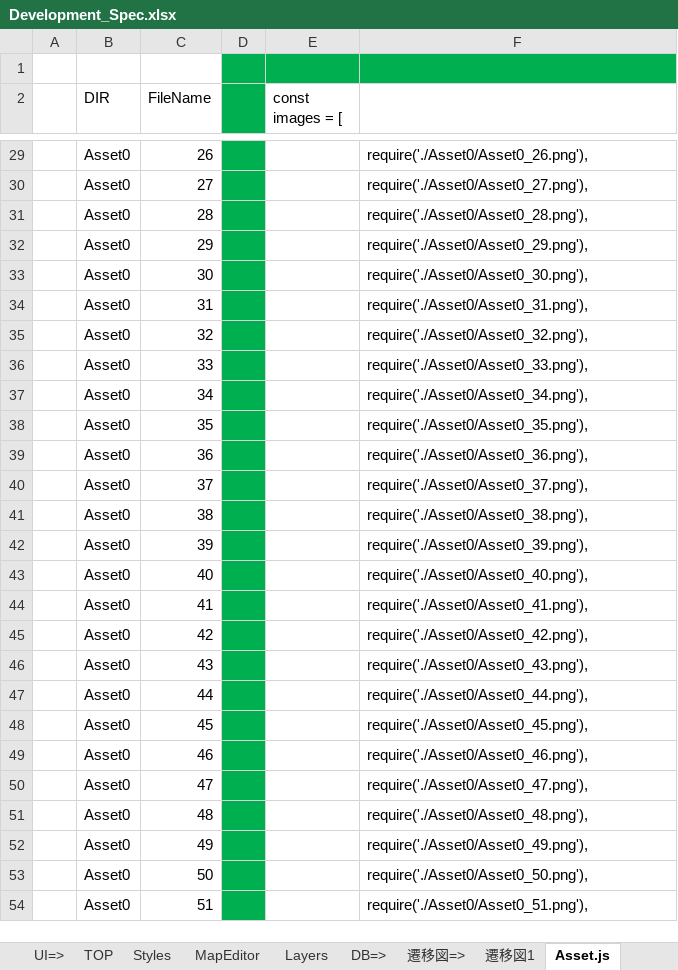
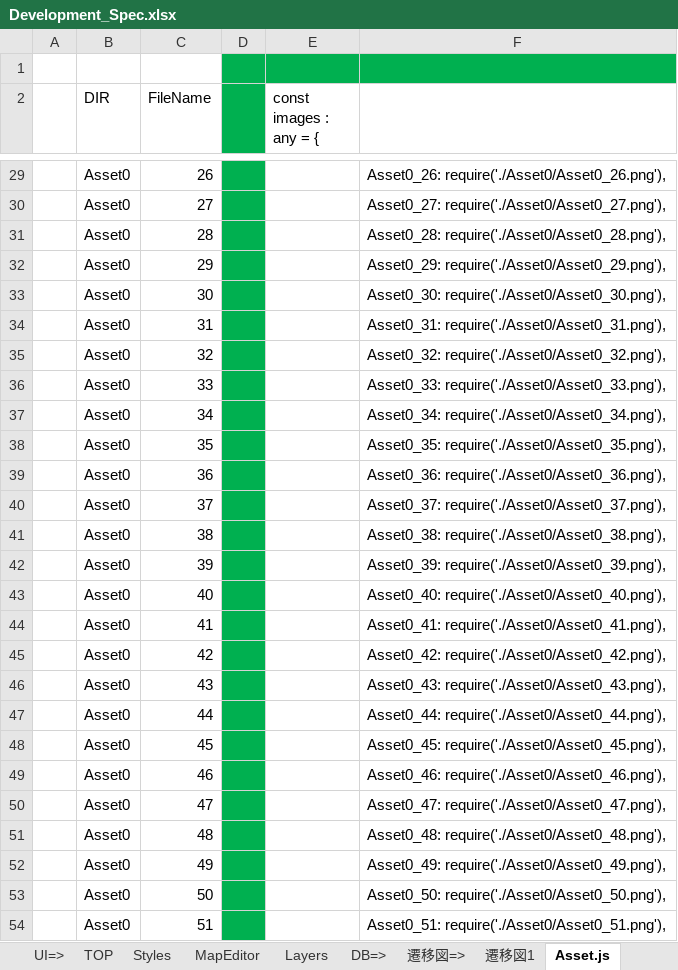
Before and after one commit to FrozenKota/TsuriMapMaker, an Excel workbook: doc/Development_Spec.xlsx, sheet Asset.js, drawn as a sheet; only a part is shown, gaps mark what is left out; values as stored, in another font and other column widths than the file's, no borders; the diff covers the shown part only; the diff names each change by its address in the sheet, - before the commit and + after, or states it on an @@ line.

```diff
--- a/doc/Development_Spec.xlsx (sheet Asset.js)
+++ b/doc/Development_Spec.xlsx (sheet Asset.js)
-E2: const images = [
+E2: const images : any = {
-F29: require('./Asset0/Asset0_26.png'),
+F29: Asset0_26: require('./Asset0/Asset0_26.png'),
-F30: require('./Asset0/Asset0_27.png'),
+F30: Asset0_27: require('./Asset0/Asset0_27.png'),
-F31: require('./Asset0/Asset0_28.png'),
+F31: Asset0_28: require('./Asset0/Asset0_28.png'),
-F32: require('./Asset0/Asset0_29.png'),
+F32: Asset0_29: require('./Asset0/Asset0_29.png'),
-F33: require('./Asset0/Asset0_30.png'),
+F33: Asset0_30: require('./Asset0/Asset0_30.png'),
-F34: require('./Asset0/Asset0_31.png'),
+F34: Asset0_31: require('./Asset0/Asset0_31.png'),
-F35: require('./Asset0/Asset0_32.png'),
+F35: Asset0_32: require('./Asset0/Asset0_32.png'),
-F36: require('./Asset0/Asset0_33.png'),
+F36: Asset0_33: require('./Asset0/Asset0_33.png'),
-F37: require('./Asset0/Asset0_34.png'),
+F37: Asset0_34: require('./Asset0/Asset0_34.png'),
-F38: require('./Asset0/Asset0_35.png'),
+F38: Asset0_35: require('./Asset0/Asset0_35.png'),
-F39: require('./Asset0/Asset0_36.png'),
+F39: Asset0_36: require('./Asset0/Asset0_36.png'),
-F40: require('./Asset0/Asset0_37.png'),
+F40: Asset0_37: require('./Asset0/Asset0_37.png'),
-F41: require('./Asset0/Asset0_38.png'),
+F41: Asset0_38: require('./Asset0/Asset0_38.png'),
-F42: require('./Asset0/Asset0_39.png'),
+F42: Asset0_39: require('./Asset0/Asset0_39.png'),
-F43: require('./Asset0/Asset0_40.png'),
+F43: Asset0_40: require('./Asset0/Asset0_40.png'),
-F44: require('./Asset0/Asset0_41.png'),
+F44: Asset0_41: require('./Asset0/Asset0_41.png'),
-F45: require('./Asset0/Asset0_42.png'),
+F45: Asset0_42: require('./Asset0/Asset0_42.png'),
-F46: require('./Asset0/Asset0_43.png'),
+F46: Asset0_43: require('./Asset0/Asset0_43.png'),
-F47: require('./Asset0/Asset0_44.png'),
+F47: Asset0_44: require('./Asset0/Asset0_44.png'),
-F48: require('./Asset0/Asset0_45.png'),
+F48: Asset0_45: require('./Asset0/Asset0_45.png'),
-F49: require('./Asset0/Asset0_46.png'),
+F49: Asset0_46: require('./Asset0/Asset0_46.png'),
-F50: require('./Asset0/Asset0_47.png'),
+F50: Asset0_47: require('./Asset0/Asset0_47.png'),
-F51: require('./Asset0/Asset0_48.png'),
+F51: Asset0_48: require('./Asset0/Asset0_48.png'),
-F52: require('./Asset0/Asset0_49.png'),
+F52: Asset0_49: require('./Asset0/Asset0_49.png'),
-F53: require('./Asset0/Asset0_50.png'),
+F53: Asset0_50: require('./Asset0/Asset0_50.png'),
-F54: require('./Asset0/Asset0_51.png'),
+F54: Asset0_51: require('./Asset0/Asset0_51.png'),
```
Also changed, not shown: 131 edited cells elsewhere in this sheet, 5 other files.
